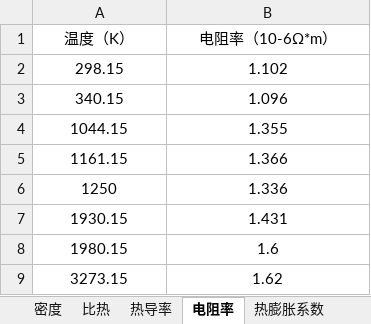
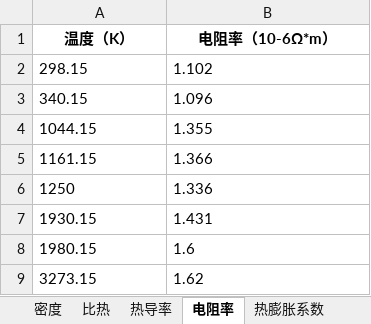
Before and after one commit to mihudaner/THU, an Excel workbook: new_thu/database/数据库/材料库/钛合金/TC11钛合金.xlsx, sheet 电阻率, drawn as a sheet; values as stored, in another font and other column widths than the file's, no borders; the diff names each change by its address in the sheet, - before the commit and + after, or states it on an @@ line.

```diff
--- a/new_thu/database/数据库/材料库/钛合金/TC11钛合金.xlsx (sheet 电阻率)
+++ b/new_thu/database/数据库/材料库/钛合金/TC11钛合金.xlsx (sheet 电阻率)
-A1:B1 bold: off
+A1:B1 bold: on
-A2:B9 alignment: center
+A2:B9 alignment: left
```
Also changed, not shown: sheet 名称-类型-成分, sheet 热膨胀系数, sheet 热导率, sheet 塑性, sheet 比热, sheet 密度, 2 more sheets, 33 other files.
